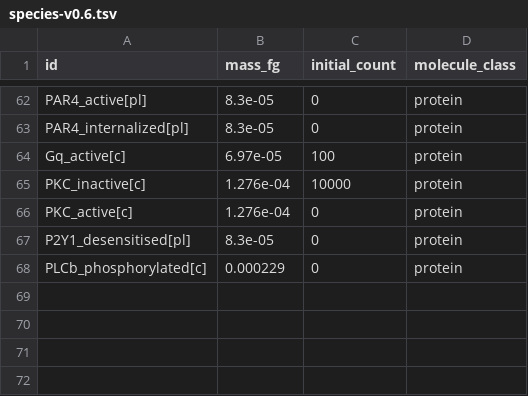
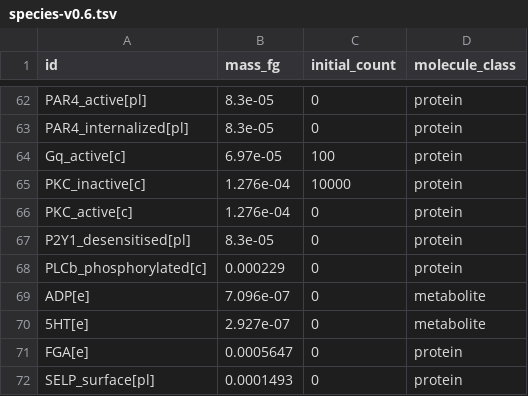
Before and after one commit to stevehaigh/platelet-wcm, a TSV file: reports/params/species-v0.6.tsv, drawn as a sheet; only a part is shown, gaps mark what is left out; the diff names each change by its address in the sheet, - before the commit and + after, or states it on an @@ line.

```diff
--- a/reports/params/species-v0.6.tsv
+++ b/reports/params/species-v0.6.tsv
+row 69: ADP[e] | 7.096e-07 | 0 | metabolite
+row 70: 5HT[e] | 2.927e-07 | 0 | metabolite
+row 71: FGA[e] | 0.0005647 | 0 | protein
+row 72: SELP_surface[pl] | 0.0001493 | 0 | protein
```
Also changed, not shown: 8 other files.
